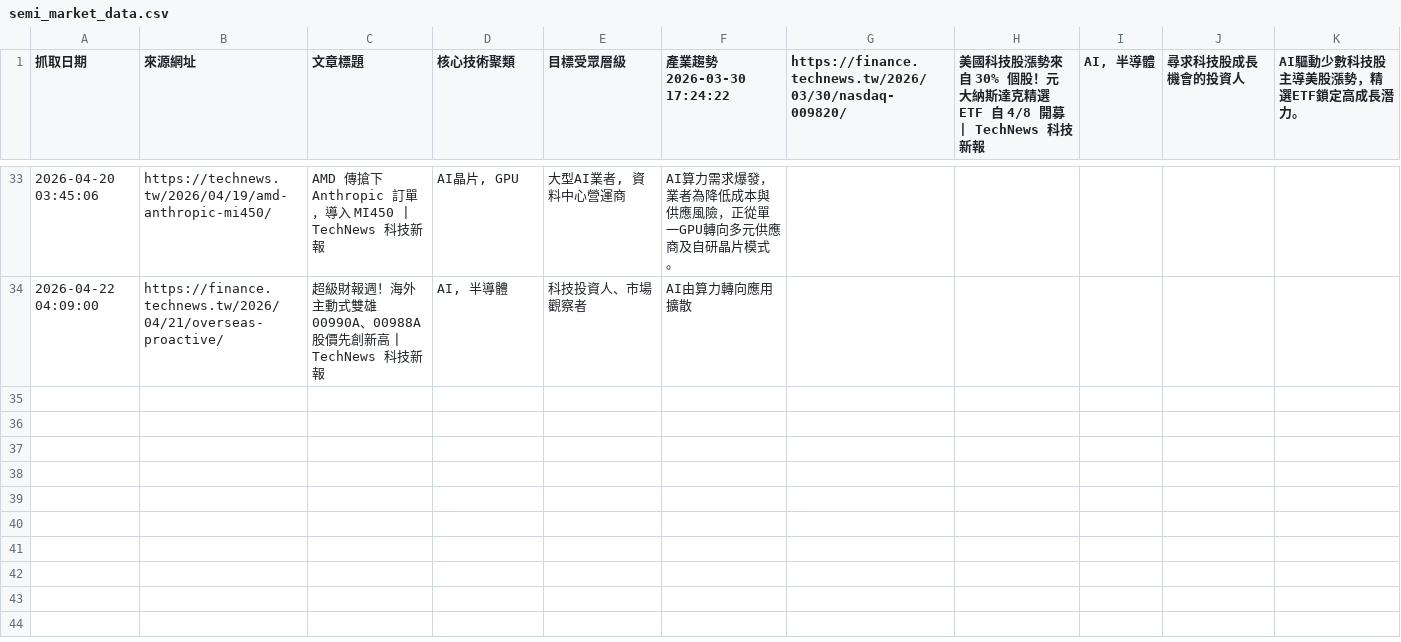
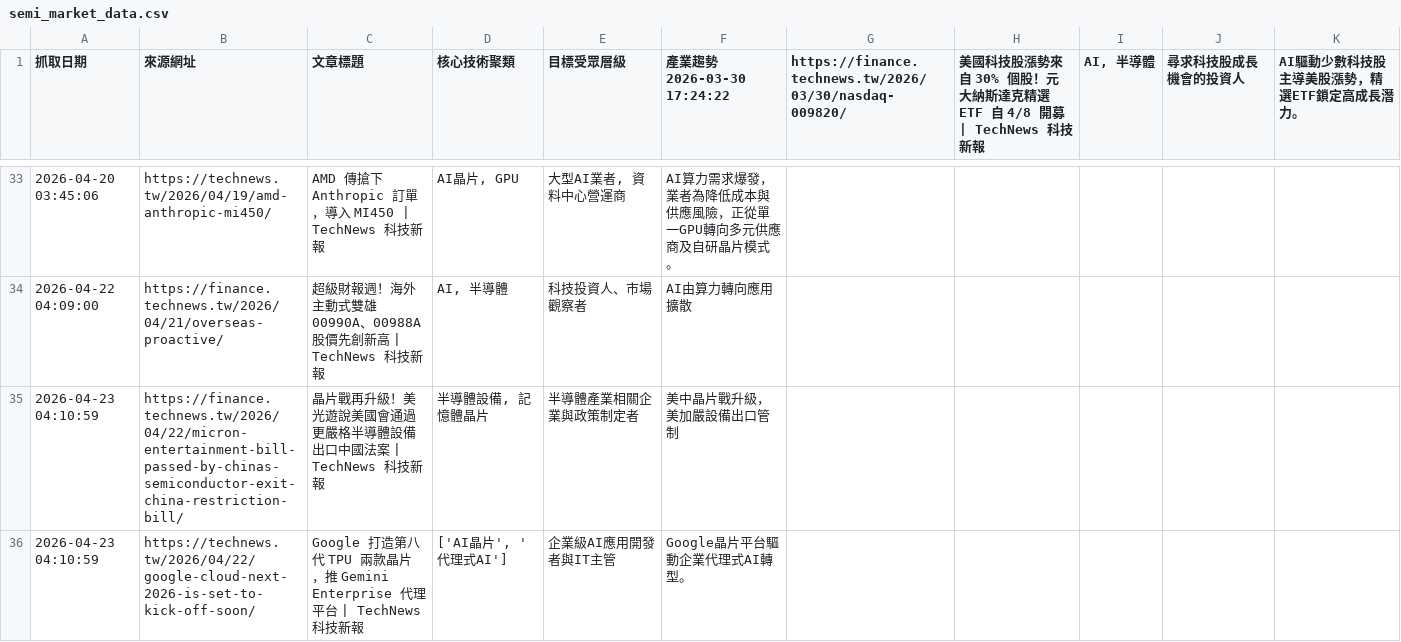
Before and after one commit to SEMITWmkt/SEMI-SEO-GEO, a CSV file: semi_market_data.csv, drawn as a sheet; only a part is shown, gaps mark what is left out; the diff names each change by its address in the sheet, - before the commit and + after, or states it on an @@ line.

```diff
--- a/semi_market_data.csv
+++ b/semi_market_data.csv
+row 35: 2026-04-23 04:10:59 | https://finance.technews.tw/2026/04/22/micron-entertainment-bill-passed-by-chinas-semiconductor-exit-china-restriction-bill/ | 晶片戰再升級！美光遊說美國會通過更嚴格半導體設備出口中國法案 | TechNews 科技新報 | 半導體設備, 記憶體晶片 | 半導體產業相關企業與政策制定者 | 美中晶片戰升級，美加嚴設備出口管制
+row 36: 2026-04-23 04:10:59 | https://technews.tw/2026/04/22/google-cloud-next-2026-is-set-to-kick-off-soon/ | Google 打造第八代 TPU 兩款晶片，推 Gemini Enterprise 代理平台 | TechNews 科技新報 | ['AI晶片', '代理式AI'] | 企業級AI應用開發者與IT主管 | Google晶片平台驅動企業代理式AI轉型。
```
